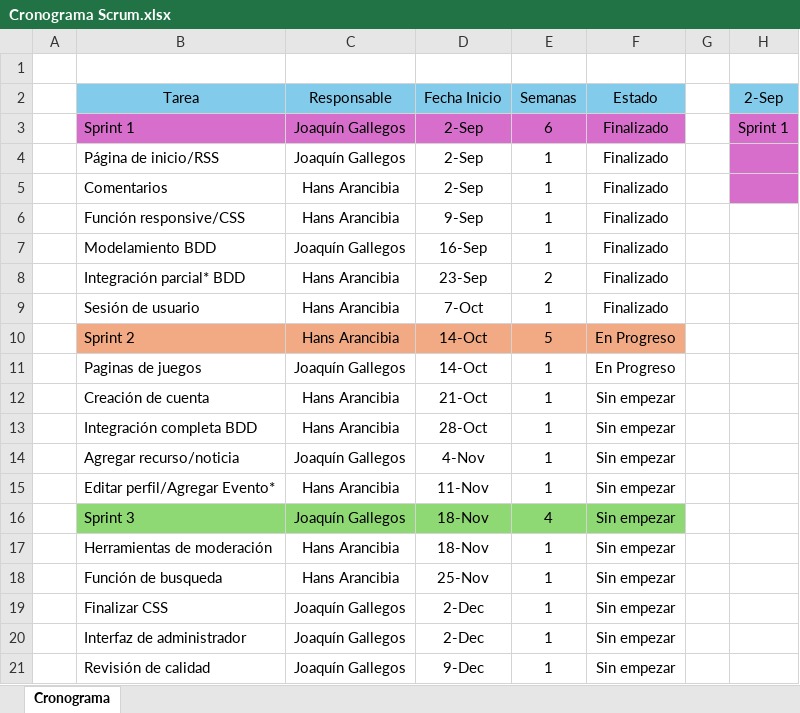
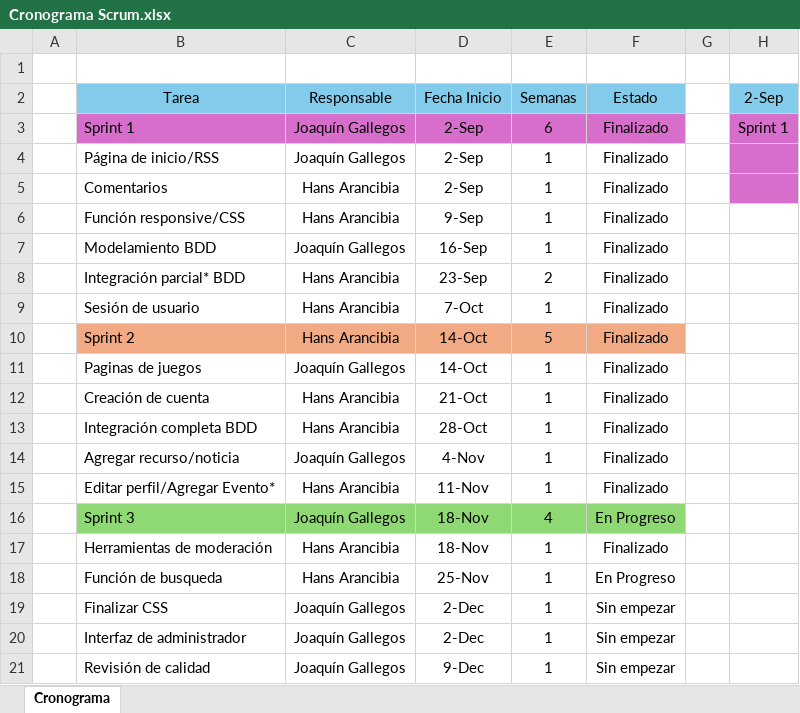
Before and after one commit to RoyWoods2/Grupo03_Capstone_07D, an Excel workbook: Fase 2/Evidencias Proyecto/Cronograma Scrum.xlsx, sheet Cronograma, drawn as a sheet; only a part is shown; values as stored, in another font and other column widths than the file's, no borders; the diff names each change by its address in the sheet, - before the commit and + after, or states it on an @@ line.

Commit message:
Add files via upload

```diff
--- a/Fase 2/Evidencias Proyecto/Cronograma Scrum.xlsx (sheet Cronograma)
+++ b/Fase 2/Evidencias Proyecto/Cronograma Scrum.xlsx (sheet Cronograma)
-F10:F11: En Progreso
+F10:F11: Finalizado
-F12:F15: Sin empezar
+F12:F15: Finalizado
-F16: Sin empezar
+F16: En Progreso
-F17: Sin empezar
+F17: Finalizado
-F18: Sin empezar
+F18: En Progreso
```
